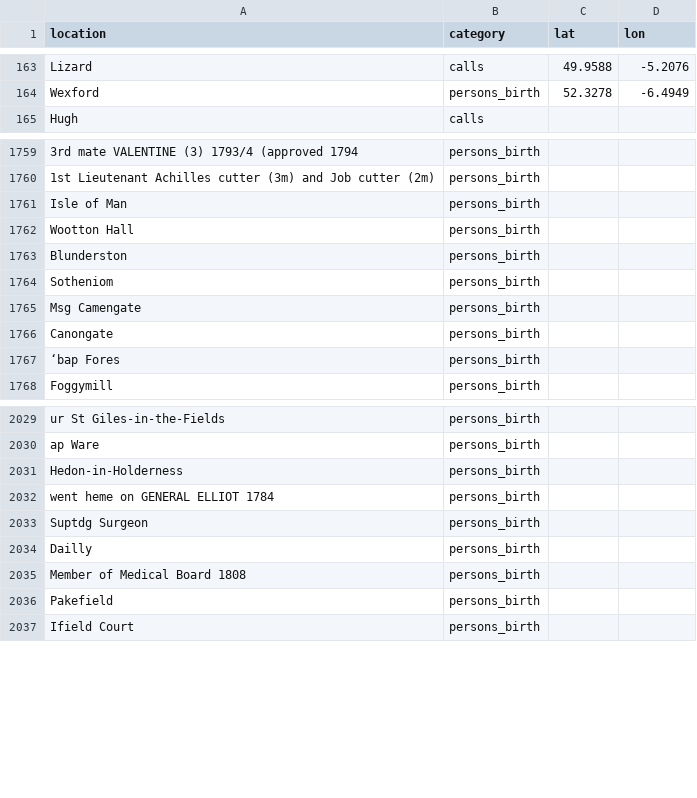
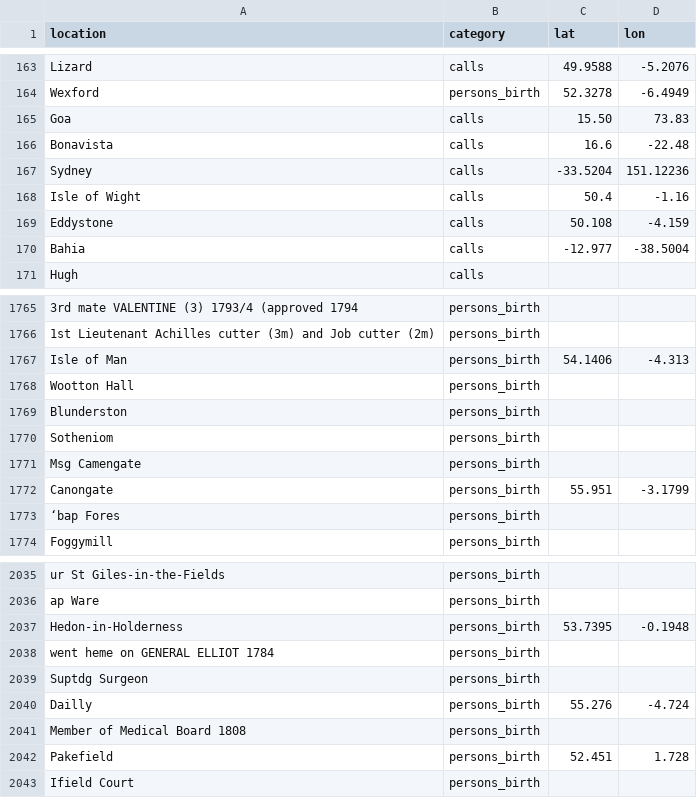
Before and after one commit to maximilianhenning/masters-thesis-data, a CSV file: geocoding/annotate.csv, drawn as a sheet; only a part is shown, gaps mark what is left out; addresses are those after the commit; the diff covers the shown part only; the diff names each change by its address in the sheet, - before the commit and + after, or states it on an @@ line.

Commit message:
manual fixes, geocoding annotation

```diff
--- a/geocoding/annotate.csv
+++ b/geocoding/annotate.csv
+row 165: Goa | calls | 15.50 | 73.83
+row 166: Bonavista | calls | 16.6 | -22.48
+row 167: Sydney | calls | -33.5204 | 151.12236
+row 168: Isle of Wight | calls | 50.4 | -1.16
+row 169: Eddystone | calls | 50.108 | -4.159
+row 170: Bahia | calls | -12.977 | -38.5004
-C1767 (lat): (empty)
+C1767 (lat): 54.1406
-D1767 (lon): (empty)
+D1767 (lon): -4.313
-C1772 (lat): (empty)
+C1772 (lat): 55.951
-D1772 (lon): (empty)
+D1772 (lon): -3.1799
-C2037 (lat): (empty)
+C2037 (lat): 53.7395
-D2037 (lon): (empty)
+D2037 (lon): -0.1948
-C2040 (lat): (empty)
+C2040 (lat): 55.276
-D2040 (lon): (empty)
+D2040 (lon): -4.724
-C2042 (lat): (empty)
+C2042 (lat): 52.451
-D2042 (lon): (empty)
+D2042 (lon): 1.728
```
Also changed, not shown: 36 edited cells elsewhere in this file, 2 other files.
